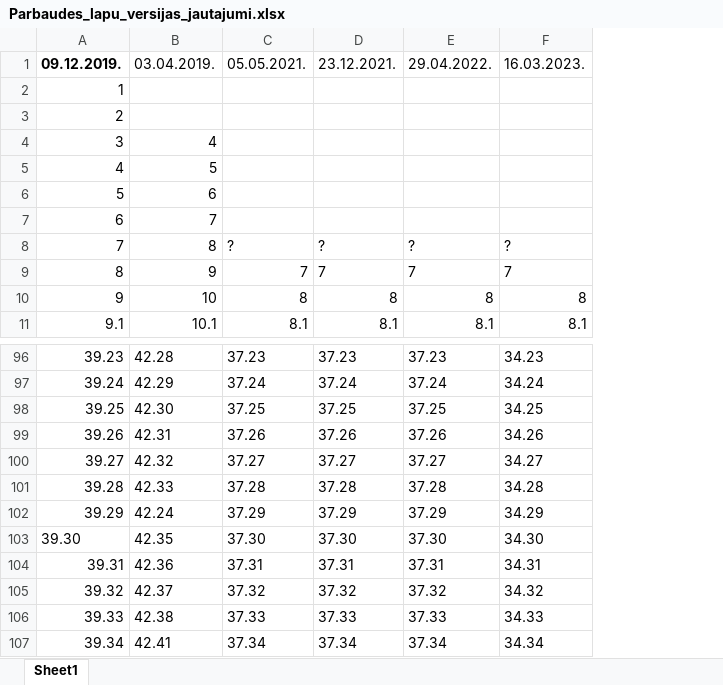
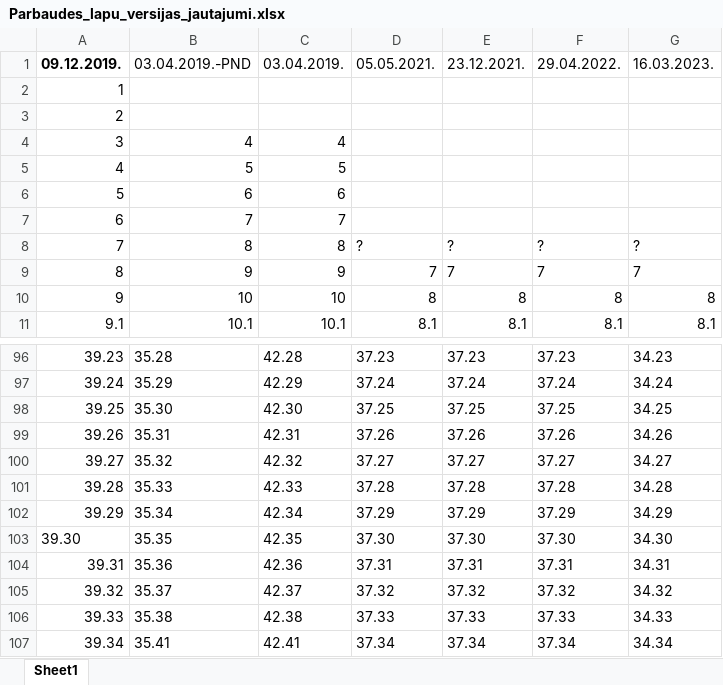
Before and after one commit to raivisskadins/vpp-cfla, an Excel workbook: Parbaudes_lapu_versijas_jautajumi.xlsx, sheet Sheet1, drawn as a sheet; only a part is shown, gaps mark what is left out; values as stored, in another font and other column widths than the file's, no borders; addresses are those after the commit; the diff names each change by its address in the sheet, - before the commit and + after, or states it on an @@ line.

```diff
--- a/Parbaudes_lapu_versijas_jautajumi.xlsx (sheet Sheet1)
+++ b/Parbaudes_lapu_versijas_jautajumi.xlsx (sheet Sheet1)
+column B, rows 1-11: 03.04.2019.-PND |  |  | 4 | 5 | 6 | 7 | 8 | 9 | 10 | 10.1; rows 96-107: 35.28 | 35.29 | 35.30 | 35.31 | 35.32 | 35.33 | 35.34 | 35.35 | 35.36 | 35.37 | 35.38 | 35.41
-C102: 42.24
+C102: 42.34
```
Also changed, not shown: 5 other files.
